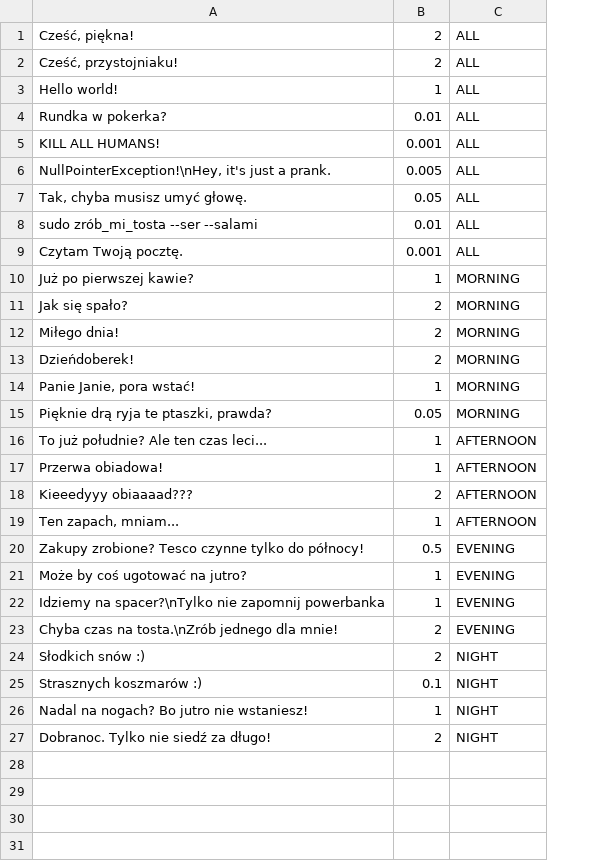
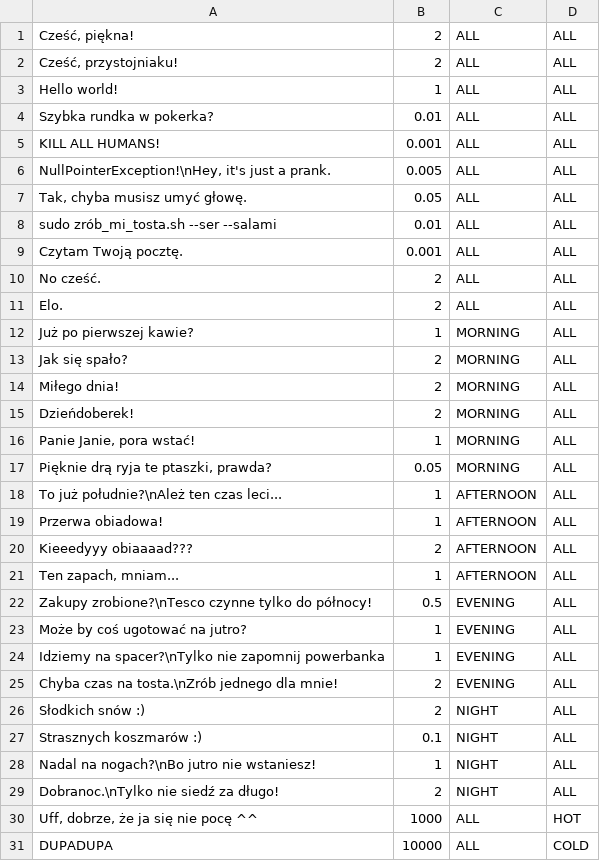
Before and after one commit to vynaloze/EnigmaticMystery, a CSV file: app/src/main/assets/comments.csv, drawn as a sheet; addresses are those after the commit; the diff names each change by its address in the sheet, - before the commit and + after, or states it on an @@ line.

Commit message:
Random comment depending of weather, too.

```diff
--- a/app/src/main/assets/comments.csv
+++ b/app/src/main/assets/comments.csv
+column D, rows 1-9: all ALL; rows 12-29: all ALL
-A4: Rundka w pokerka?
+A4: Szybka rundka w pokerka?
-A8: sudo zrób_mi_tosta --ser --salami
+A8: sudo zrób_mi_tosta.sh --ser --salami
+row 10: No cześć. | 2 | ALL | ALL
+row 11: Elo. | 2 | ALL | ALL
-A18: To już południe? Ale ten czas leci...
+A18: To już południe?\nAleż ten czas leci...
-A22: Zakupy zrobione? Tesco czynne tylko…
+A22: Zakupy zrobione?\nTesco czynne tylko…
-A28: Nadal na nogach? Bo jutro nie wstaniesz!
+A28: Nadal na nogach?\nBo jutro nie wstaniesz!
-A29: Dobranoc. Tylko nie siedź za długo!
+A29: Dobranoc.\nTylko nie siedź za długo!
+row 30: Uff, dobrze, że ja się nie pocę ^^ | 1000 | ALL | HOT
+row 31: DUPADUPA | 10000 | ALL | COLD
```
Also changed, not shown: 8 other files.
